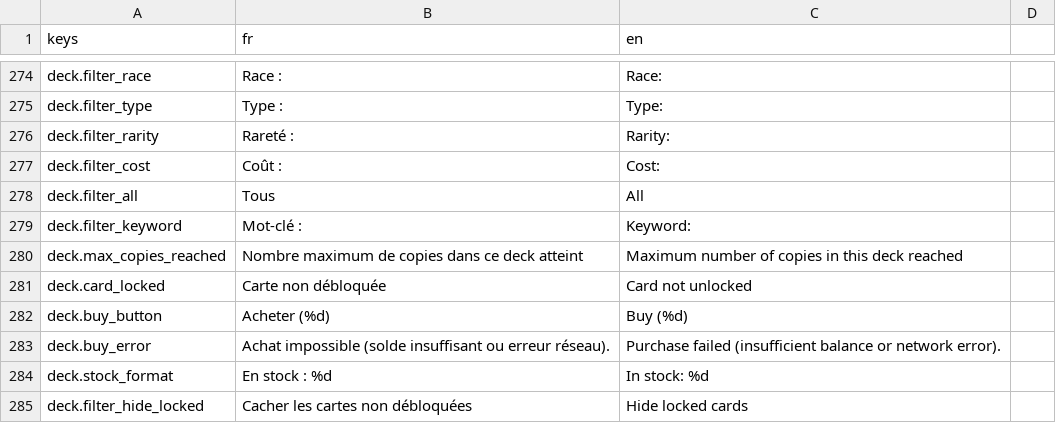
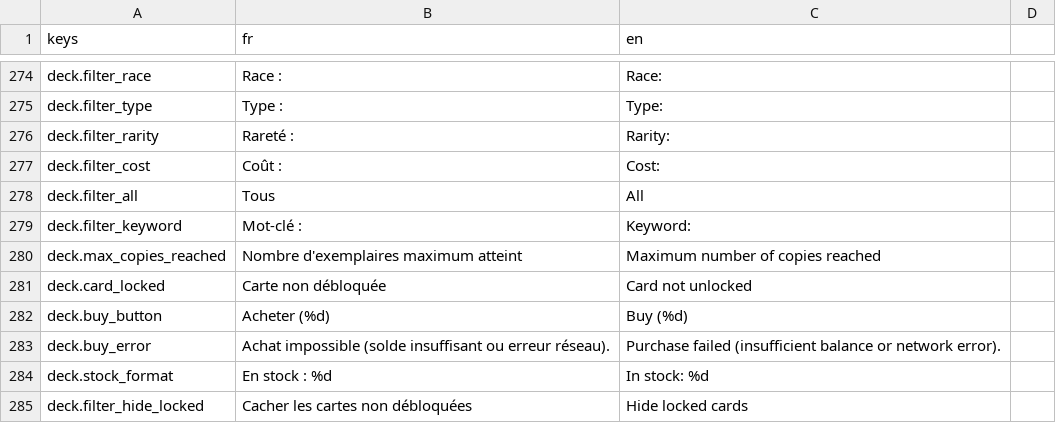
Before and after one commit to Nicolas82200/Wyrdane, a CSV file: translations/game.csv, drawn as a sheet; only a part is shown, gaps mark what is left out.

Commit message:
feat: deck builder UI polish (deck list rows, filters, hover preview)
- Deck list rows now fill the full panel width instead of shrinking
  to content (DeckList size_flags_horizontal).
- Copy count shown as "xN"; clicking a row removes one copy, the red
  cross now removes all copies (DeckData.remove_all_copies).
- Reworded the "max copies reached" tooltip text.
- Filter groups (label + buttons) wrapped together so a label like
  "Cout :" never gets orphaned on its own line when the bar wraps.
- Hover preview/tooltips default to the right of the card again, only
  falling back left when they would overflow the panel the card
  actually belongs to (grid or deck list), instead of the whole
  screen. Preview now top-aligns with the hovered card and clamps to
  the panel's top edge so it never covers the filter bar when a card
  is scrolled partway off-screen.

```diff
--- a/translations/game.csv
+++ b/translations/game.csv
@@ -279,3 +279,3 @@ deck.filter_all,"Tous","All"
 deck.filter_keyword,"Mot-clé :","Keyword:"
-deck.max_copies_reached,"Nombre maximum de copies dans ce deck atteint","Maximum number of copies in this deck reached"
+deck.max_copies_reached,"Nombre d'exemplaires maximum atteint","Maximum number of copies reached"
 deck.card_locked,"Carte non débloquée","Card not unlocked"
```
Also changed, not shown: 7 other files.
